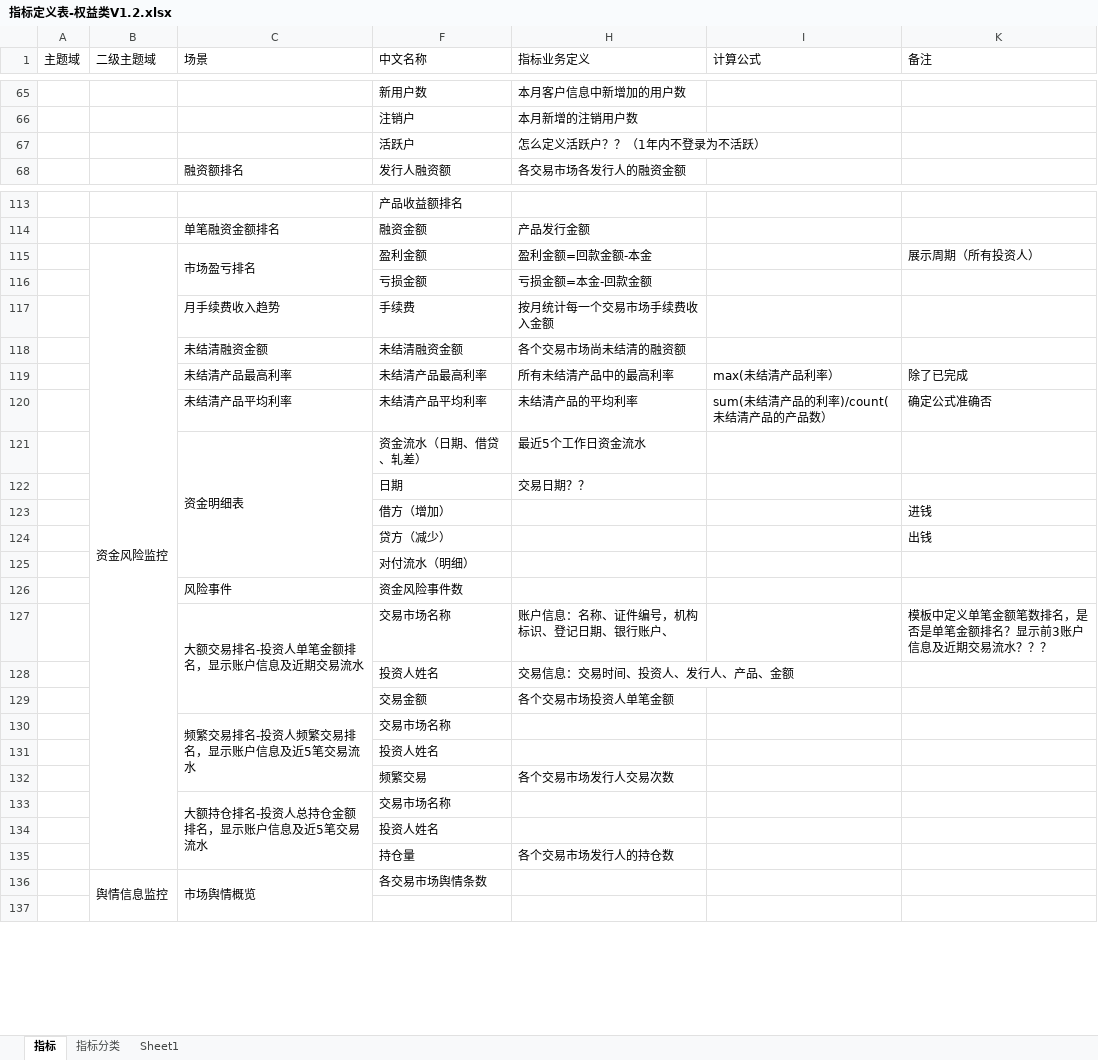
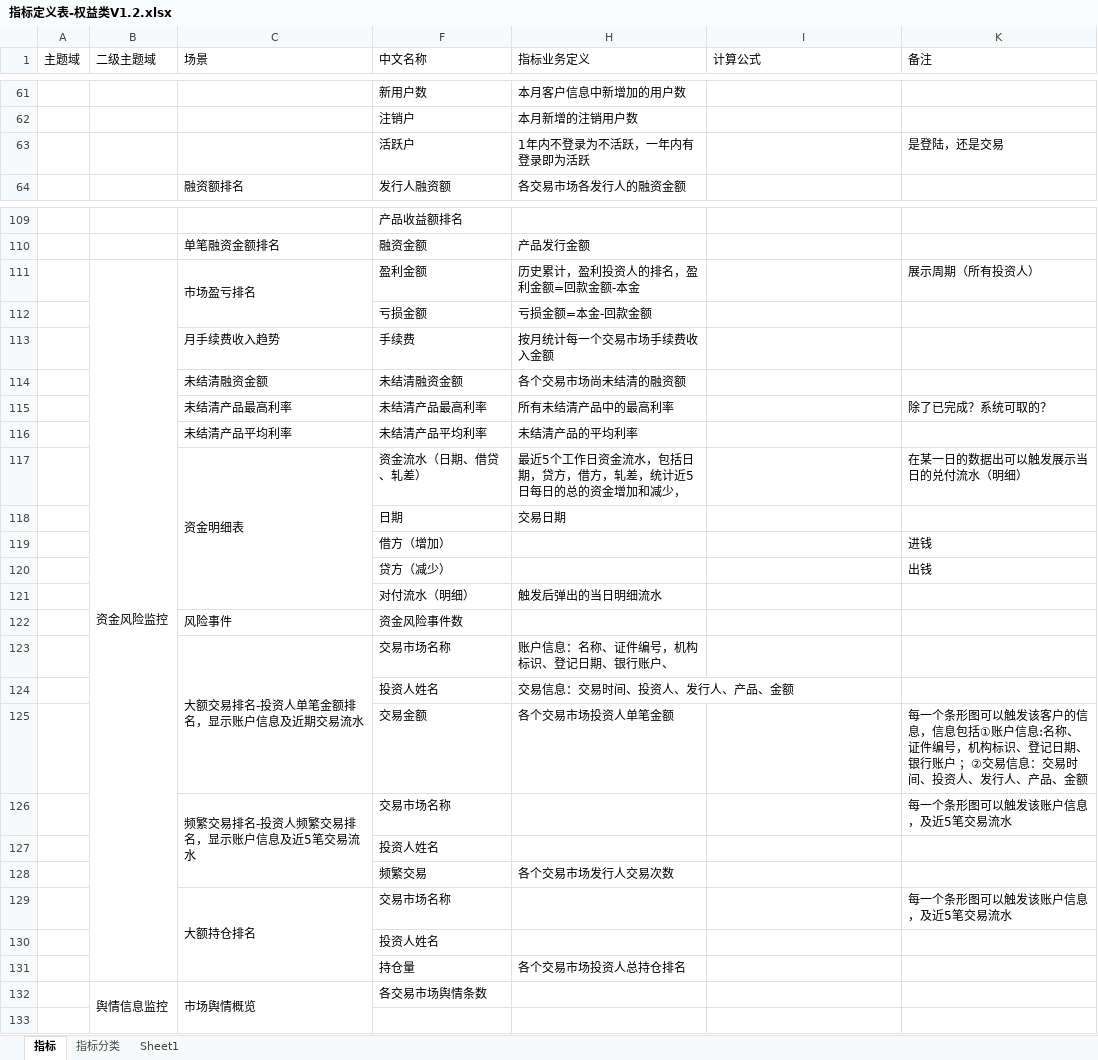
Before and after one commit to vivicai/qss_doc, an Excel workbook: 03.指标管理/权益/指标定义表-权益类V1.2.xlsx, sheet 指标, drawn as a sheet; only a part is shown, gaps mark what is left out; values as stored, in another font and other column widths than the file's, no cell formats; charts and pictures not drawn; removed rows and columns are numbered as before the commit, all else as after; the diff covers the shown part only; the diff names each change by its address in the sheet, - before the commit and + after, or states it on an @@ line.

```diff
--- a/03.指标管理/权益/指标定义表-权益类V1.2.xlsx (sheet 指标)
+++ b/03.指标管理/权益/指标定义表-权益类V1.2.xlsx (sheet 指标)
-row 67:  |  |  | 活跃户 | 怎么定义活跃户？？（1年内不登录为不活跃）
+row 63:  |  |  | 活跃户 | 1年内不登录为不活跃，一年内有登录即为活跃 |  | 是登陆，还是交易
-H111 (指标业务定义): 盈利金额=回款金额-本金
+H111 (指标业务定义): 历史累计，盈利投资人的排名，盈利金额=回款金额-本金
-I115 (计算公式): max(未结清产品利率）
+I115 (计算公式): (empty)
-K115 (备注): 除了已完成
+K115 (备注): 除了已完成？系统可取的？
-I116 (计算公式): sum(未结清产品的利率)/count(未结清产品的产品数）
+I116 (计算公式): (empty)
-K116 (备注): 确定公式准确否
+K116 (备注): (empty)
-H117 (指标业务定义): 最近5个工作日资金流水
+H117 (指标业务定义): 最近5个工作日资金流水，包括日期，贷方，借方，轧差，统计近5日每日的总的资金增加和减少，
-K117 (备注): (empty)
+K117 (备注): 在某一日的数据出可以触发展示当日的兑付流水（明细）
-H118 (指标业务定义): 交易日期？？
+H118 (指标业务定义): 交易日期
-H121 (指标业务定义): (empty)
+H121 (指标业务定义): 触发后弹出的当日明细流水
-K123 (备注): 模板中定义单笔金额笔数排名，是否是单笔金额排名？显示前3账户信息及近期交易流水？？？
+K123 (备注): (empty)
-K125 (备注): (empty)
+K125 (备注): 每一个条形图可以触发该客户的信息，信息包括①账户信息:名称、证件编号，机构标识、登记日期、银行账户 ；②交易信息：交易时间、投资人、发行人、产品、金额
-K126 (备注): (empty)
+K126 (备注): 每一个条形图可以触发该账户信息，及近5笔交易流水
-row 133:  |  | 大额持仓排名-投资人总持仓金额排名，显示账户信息及近5笔交易流水 | 交易市场名称
+row 129:  |  | 大额持仓排名 | 交易市场名称 |  |  | 每一个条形图可以触发该账户信息，及近5笔交易流水
-H131 (指标业务定义): 各个交易市场发行人的持仓数
+H131 (指标业务定义): 各个交易市场投资人总持仓排名
```
Also changed, not shown: 4 removed rows, 12 edited cells and merged cells elsewhere in this sheet, cell formats, charts or pictures, 03.指标管理/大宗/指标定义表V2.1.2.xlsx.
